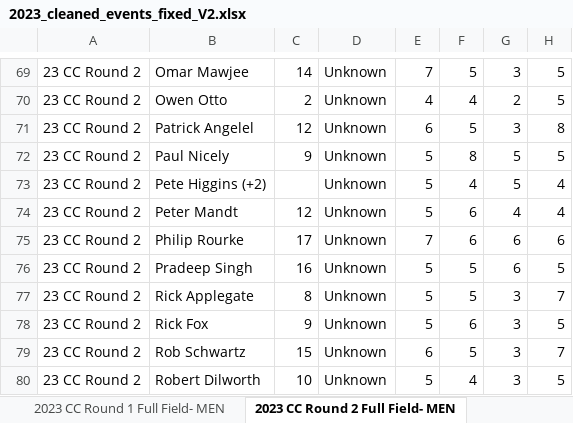
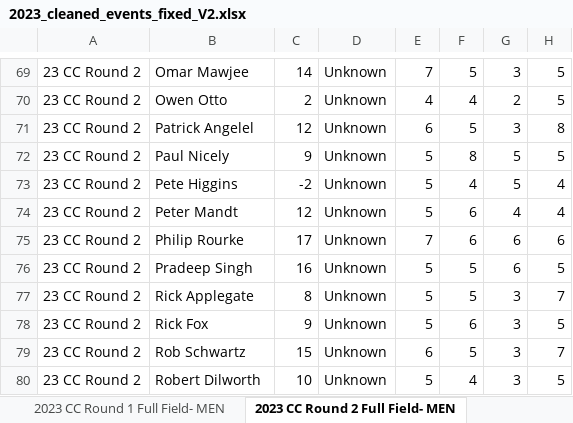
Before and after one commit to JustInternetAI/Calcutta, an Excel workbook: Data/2023_cleaned_events_fixed_V2.xlsx, sheet 2023 CC Round 2 Full Field- MEN, drawn as a sheet; only a part is shown, gaps mark what is left out; values as stored, in another font and other column widths than the file's, no borders; the diff names each change by its address in the sheet, - before the commit and + after, or states it on an @@ line.

```diff
--- a/Data/2023_cleaned_events_fixed_V2.xlsx (sheet 2023 CC Round 2 Full Field- MEN)
+++ b/Data/2023_cleaned_events_fixed_V2.xlsx (sheet 2023 CC Round 2 Full Field- MEN)
-B73: Pete Higgins (+2)
+B73: Pete Higgins
-C73: (empty)
+C73: -2
```
Also changed, not shown: sheet 2023 August Stag- MEN, sheet 2023 Husky Stag- MEN, sheet 2023 CC Round 1 Full Field- MEN, 7 other files.
